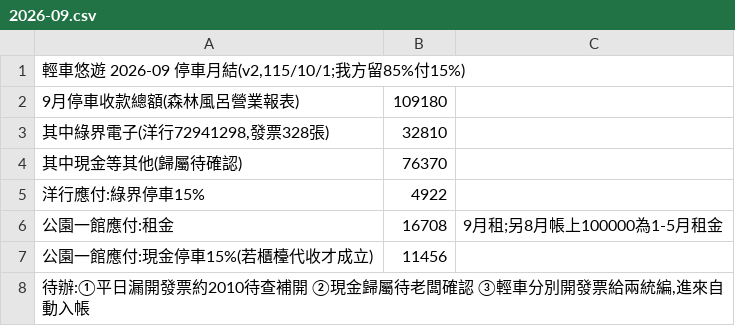
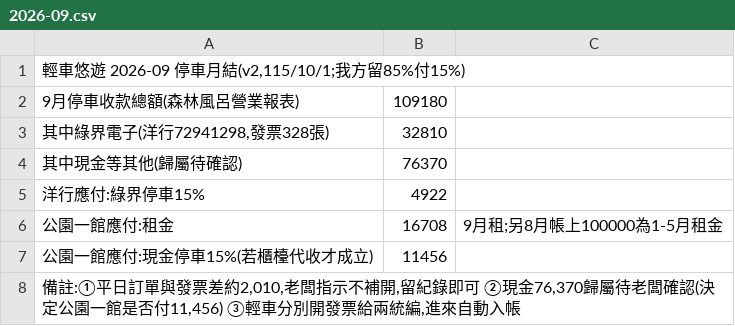
Before and after one commit to onlycoffee99/home-1, a CSV file: 帳務/輕車月結/2026-09.csv, drawn as a sheet.

```diff
--- a/帳務/輕車月結/2026-09.csv
+++ b/帳務/輕車月結/2026-09.csv
@@ -7,2 +7,2 @@
 公園一館應付:現金停車15%(若櫃檯代收才成立),11456
-"待辦:①平日漏開發票約2010待查補開 ②現金歸屬待老闆確認 ③輕車分別開發票給兩統編,進來自動入帳"
+"備註:①平日訂單與發票差約2,010,老闆指示不補開,留紀錄即可 ②現金76,370歸屬待老闆確認(決定公園一館是否付11,456) ③輕車分別開發票給兩統編,進來自動入帳"
```
Also changed, not shown: 1 other file.
